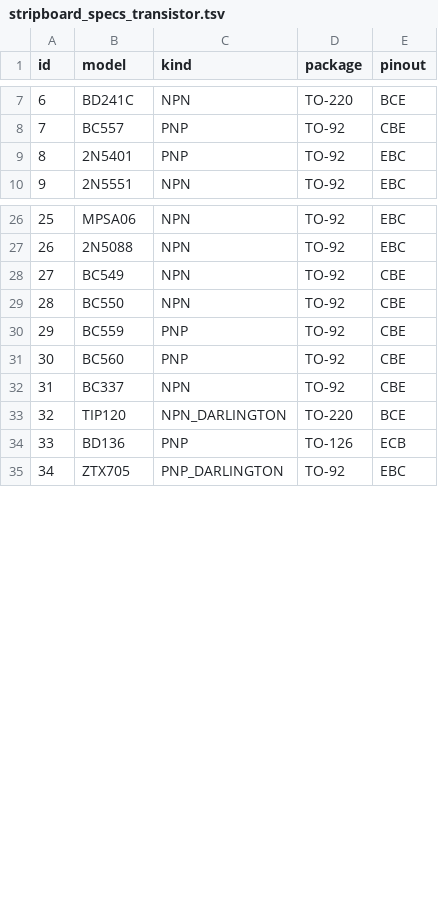
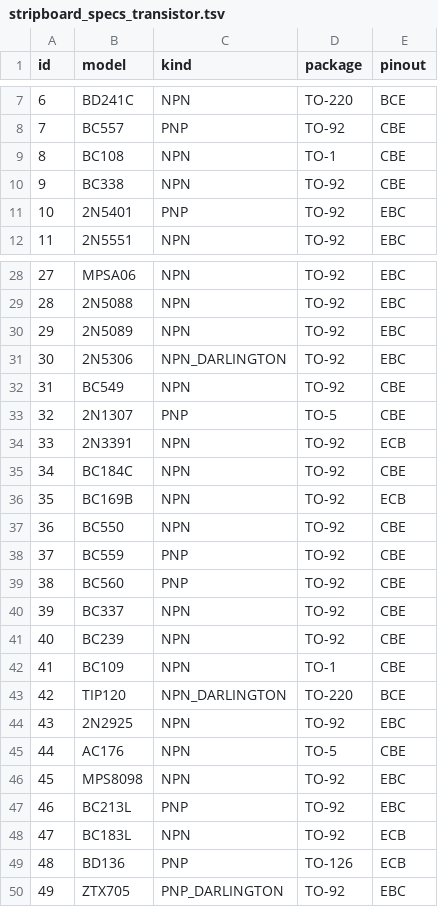
Before and after one commit to dvhx/stripboard2schematic, a TSV file: data/stripboard_specs_transistor.tsv, drawn as a sheet; only a part is shown, gaps mark what is left out; addresses are those after the commit; the diff covers the shown part only; the diff names each change by its address in the sheet, - before the commit and + after, or states it on an @@ line.

Commit message:
Added 19 new transistors

```diff
--- a/data/stripboard_specs_transistor.tsv
+++ b/data/stripboard_specs_transistor.tsv
+row 9: 8 | BC108 | NPN | TO-1 | CBE
+row 10: 9 | BC338 | NPN | TO-92 | CBE
@@ column A (id) renumbered between rows 11 and 94 @@
+row 30: 29 | 2N5089 | NPN | TO-92 | EBC
+row 31: 30 | 2N5306 | NPN_DARLINGTON | TO-92 | EBC
+row 33: 32 | 2N1307 | PNP | TO-5 | CBE
+row 34: 33 | 2N3391 | NPN | TO-92 | ECB
+row 35: 34 | BC184C | NPN | TO-92 | CBE
+row 36: 35 | BC169B | NPN | TO-92 | ECB
+row 41: 40 | BC239 | NPN | TO-92 | CBE
+row 42: 41 | BC109 | NPN | TO-1 | CBE
+row 44: 43 | 2N2925 | NPN | TO-92 | EBC
+row 45: 44 | AC176 | NPN | TO-5 | CBE
+row 46: 45 | MPS8098 | NPN | TO-92 | EBC
+row 47: 46 | BC213L | PNP | TO-92 | EBC
+row 48: 47 | BC183L | NPN | TO-92 | ECB
```
Also changed, not shown: 4 added rows elsewhere in this file.
